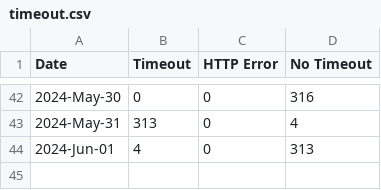
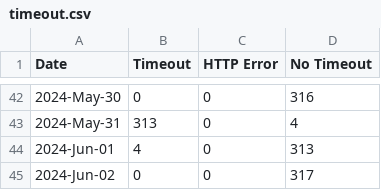
Before and after one commit to lgdd/liferay-dxp-releases, a CSV file: timeout.csv, drawn as a sheet; only a part is shown, gaps mark what is left out; the diff names each change by its address in the sheet, - before the commit and + after, or states it on an @@ line.

```diff
--- a/timeout.csv
+++ b/timeout.csv
+row 45: 2024-Jun-02 | 0 | 0 | 317
```
Also changed, not shown: 1 other file.
